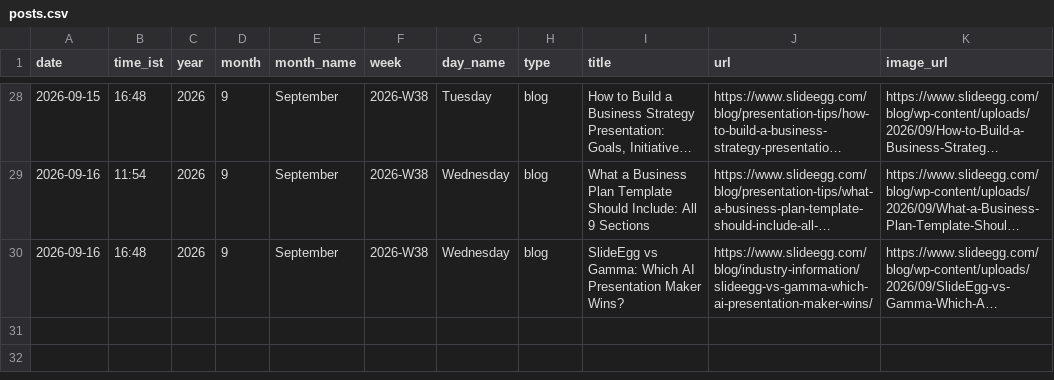
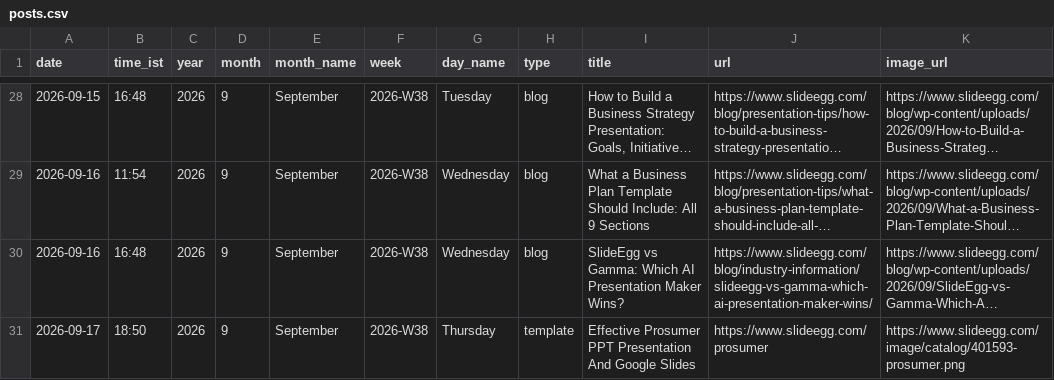
Before and after one commit to mukunthini-svg/slideegg-whatsapp-bot, a CSV file: state/posts.csv, drawn as a sheet; only a part is shown, gaps mark what is left out; long unchanged cells end in …; the diff names each change by its address in the sheet, - before the commit and + after, or states it on an @@ line.

Commit message:
state: 2026-09-17 13:20 UTC

```diff
--- a/state/posts.csv
+++ b/state/posts.csv
+row 31: 2026-09-17 | 18:50 | 2026 | 9 | September | 2026-W38 | Thursday | template | Effective Prosumer PPT Presentation And Google Slides | https://www.slideegg.com/prosumer | https://www.slideegg.com/image/catalog/401593-prosumer.png
```
Also changed, not shown: 5 other files.
